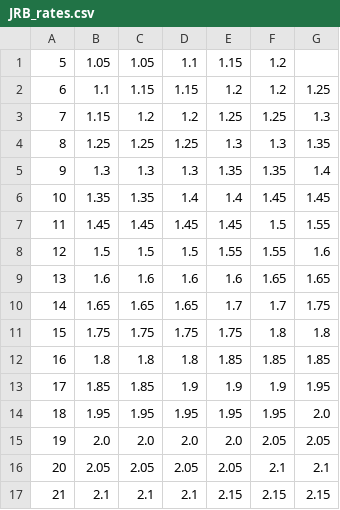
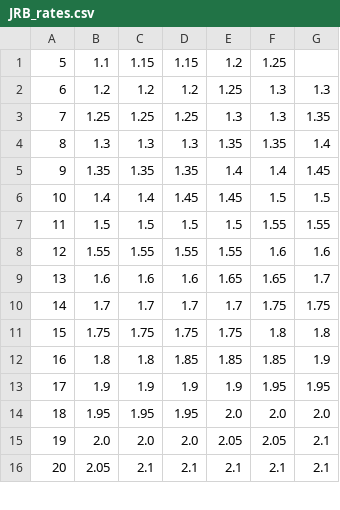
Before and after one commit to Ashihara-Y/VFM_calc, a CSV file: JRB_rates.csv, drawn as a sheet; only a part is shown; removed rows and columns are numbered as before the commit, all else as after; the diff covers the shown part only; the diff names each change by its address in the sheet, - before the commit and + after, or states it on an @@ line.

```diff
--- a/JRB_rates.csv
+++ b/JRB_rates.csv
-row 1: 5 | 1.05 | 1.05 | 1.1 | 1.15 | 1.2
@@ column A renumbered between rows 1 and 19 @@
-F1: 1.2
+F1: 1.25
-G1: 1.25
+G1: (empty)
-B2: 1.15
+B2: 1.2
-F2: 1.25
+F2: 1.3
-D5: 1.4
+D5: 1.35
-F5: 1.45
+F5: 1.4
-B6: 1.45
+B6: 1.4
-C6: 1.45
+C6: 1.4
-G6: 1.55
+G6: 1.5
-E7: 1.55
+E7: 1.5
-G7: 1.6
+G7: 1.55
+row 8: 12 | 1.55 | 1.55 | 1.55 | 1.55 | 1.6 | 1.6
-E9: 1.6
+E9: 1.65
-G9: 1.65
+G9: 1.7
-row 10: 14 | 1.65 | 1.65 | 1.65 | 1.7 | 1.7 | 1.75
+row 10: 14 | 1.7 | 1.7 | 1.7 | 1.7 | 1.75 | 1.75
-D12: 1.8
+D12: 1.85
-G12: 1.85
+G12: 1.9
-B13: 1.85
+B13: 1.9
-C13: 1.85
+C13: 1.9
-F13: 1.9
+F13: 1.95
-E14: 1.95
+E14: 2.0
-F14: 1.95
+F14: 2.0
-E15: 2.0
+E15: 2.05
-G15: 2.05
+G15: 2.1
-C16: 2.05
+C16: 2.1
-D16: 2.05
+D16: 2.1
-E16: 2.05
+E16: 2.1
-row 17: 21 | 2.1 | 2.1 | 2.1 | 2.15 | 2.15 | 2.15
```
Also changed, not shown: 1 added row and 23 edited cells elsewhere in this file, 1 other file.
